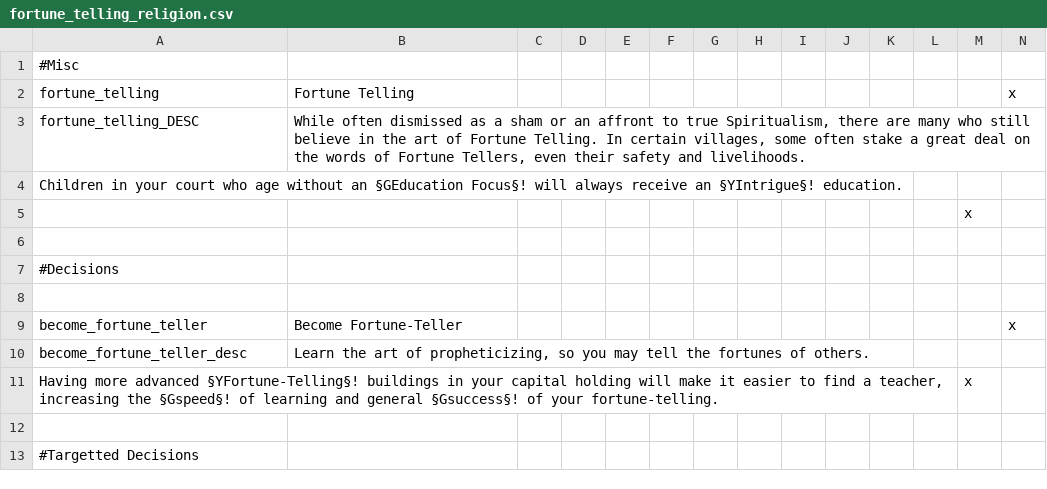
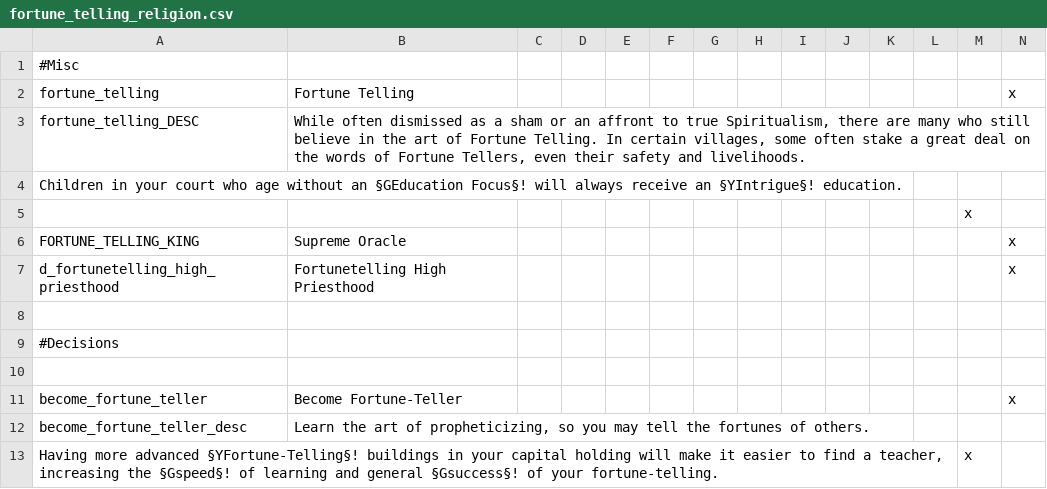
Before and after one commit to Rystic/ATLA-restored, a CSV file: avatar - four nations restored/localisation/fortune_telling_religion.csv, drawn as a sheet; only a part is shown; the shorter side is filled out with more unchanged rows; the diff names each change by its address in the sheet, - before the commit and + after, or states it on an @@ line.

```diff
--- a/avatar - four nations restored/localisation/fortune_telling_religion.csv
+++ b/avatar - four nations restored/localisation/fortune_telling_religion.csv
+row 6: FORTUNE_TELLING_KING | Supreme Oracle |  |  |  |  |  |  |  |  |  |  |  | x
+row 7: d_fortunetelling_high_priesthood | Fortunetelling High Priesthood |  |  |  |  |  |  |  |  |  |  |  | x
```
Also changed, not shown: 3 other files.
